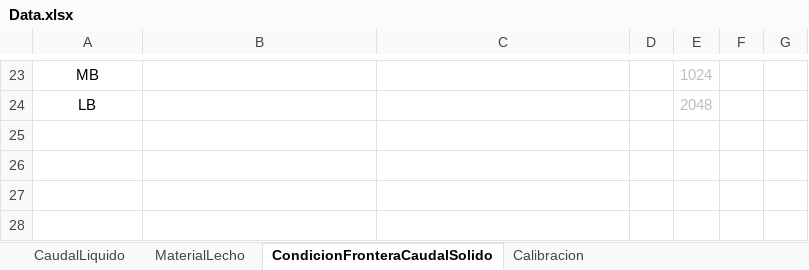
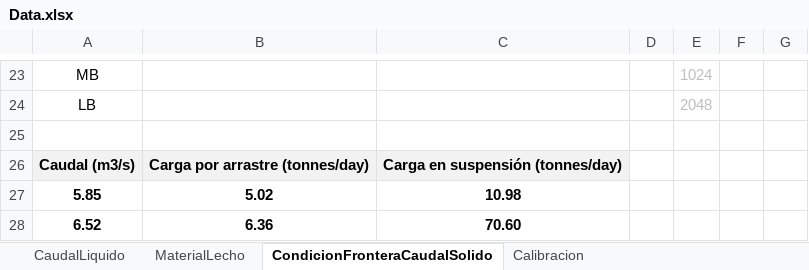
Before and after one commit to mflatouche/M.TSED, an Excel workbook: DatosModelo/Data.xlsx, sheet CondicionFronteraCaudalSolido, drawn as a sheet; only a part is shown, gaps mark what is left out; values as stored, in another font and other column widths than the file's, no borders; charts and pictures not drawn; the diff names each change by its address in the sheet, - before the commit and + after, or states it on an @@ line.

```diff
--- a/DatosModelo/Data.xlsx (sheet CondicionFronteraCaudalSolido)
+++ b/DatosModelo/Data.xlsx (sheet CondicionFronteraCaudalSolido)
+row 25: (empty)
+row 26: Caudal (m3/s) | Carga por arrastre (tonnes/day) | Carga en suspensión (tonnes/day)
+row 27: 5.85 | 5.02 | 10.98
+row 28: 6.52 | 6.36 | 70.60
```
Also changed, not shown: charts or pictures, 24 other files.
